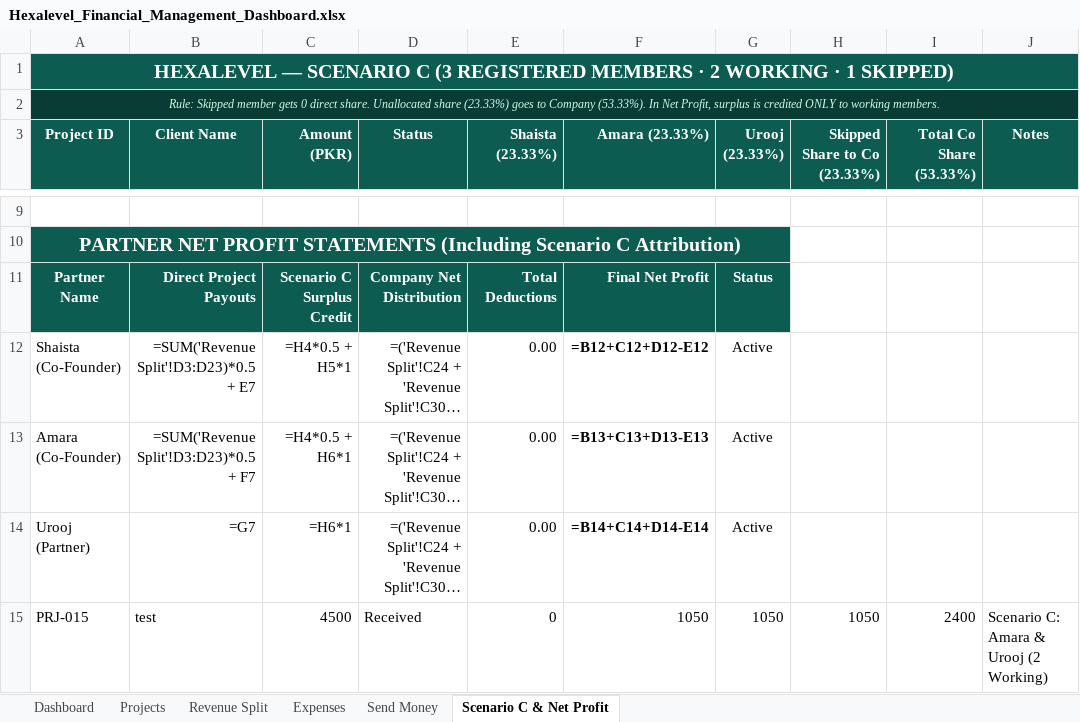
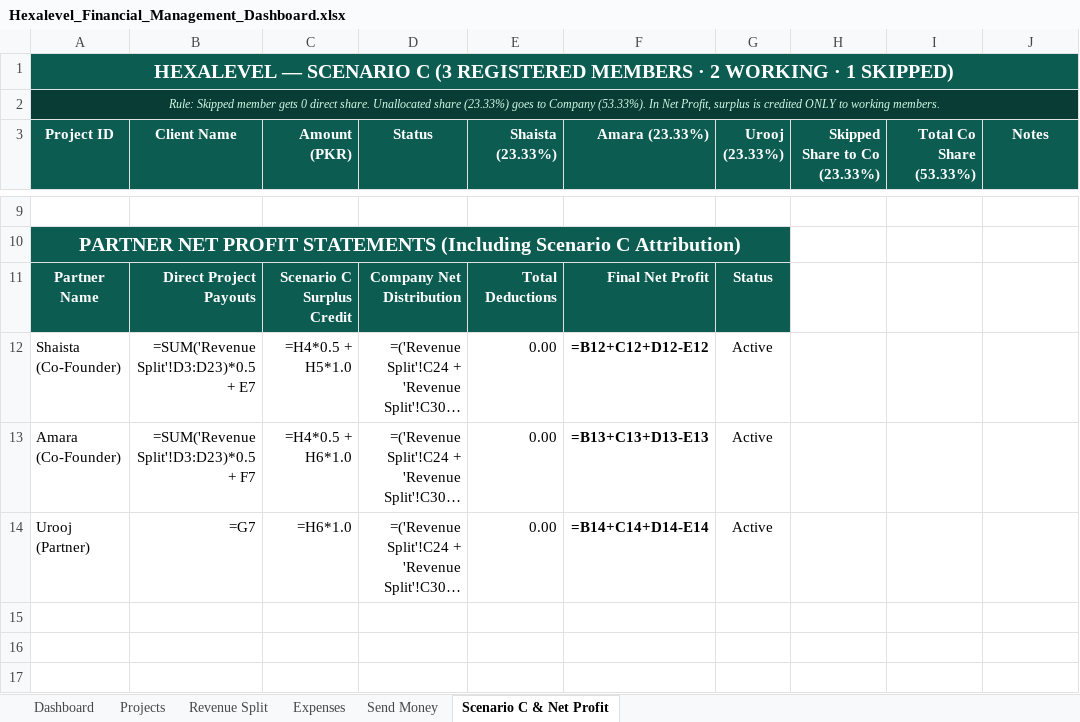
Before and after one commit to amaraupastra-bot/hexalevel-dashboard, an Excel workbook: Hexalevel_Financial_Management_Dashboard.xlsx, sheet Scenario C & Net Profit, drawn as a sheet; only a part is shown, gaps mark what is left out; long unchanged cells end in …; values as stored, in another font and other column widths than the file's, no borders; formulas without a stored value are shown as written; the diff names each change by its address in the sheet, - before the commit and + after, or states it on an @@ line.

Commit message:
Update: sync latest financial transactions, Scenario C skip records, and audit logs

```diff
--- a/Hexalevel_Financial_Management_Dashboard.xlsx (sheet Scenario C & Net Profit)
+++ b/Hexalevel_Financial_Management_Dashboard.xlsx (sheet Scenario C & Net Profit)
-C12 (Amount (PKR)): =H4*0.5 + H5*1
+C12 (Amount (PKR)): =H4*0.5 + H5*1.0
-C13 (Amount (PKR)): =H4*0.5 + H6*1
+C13 (Amount (PKR)): =H4*0.5 + H6*1.0
-C14 (Amount (PKR)): =H6*1
+C14 (Amount (PKR)): =H6*1.0
-row 15: PRJ-015 | test | 4500 | Received | 0 | 1050 | 1050 | 1050 | 2400 | Scenario C: Amara & Urooj (2 Working)
```
Also changed, not shown: sheet Dashboard, sheet Projects, sheet Revenue Split, 2 other files.
